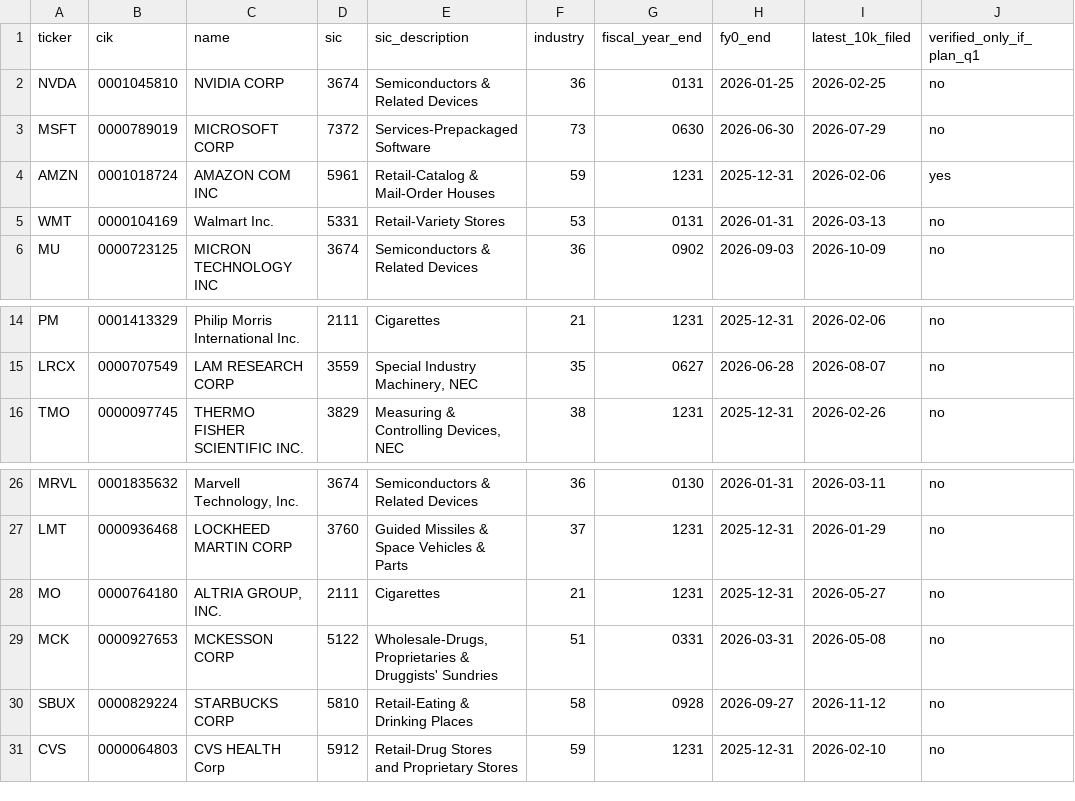
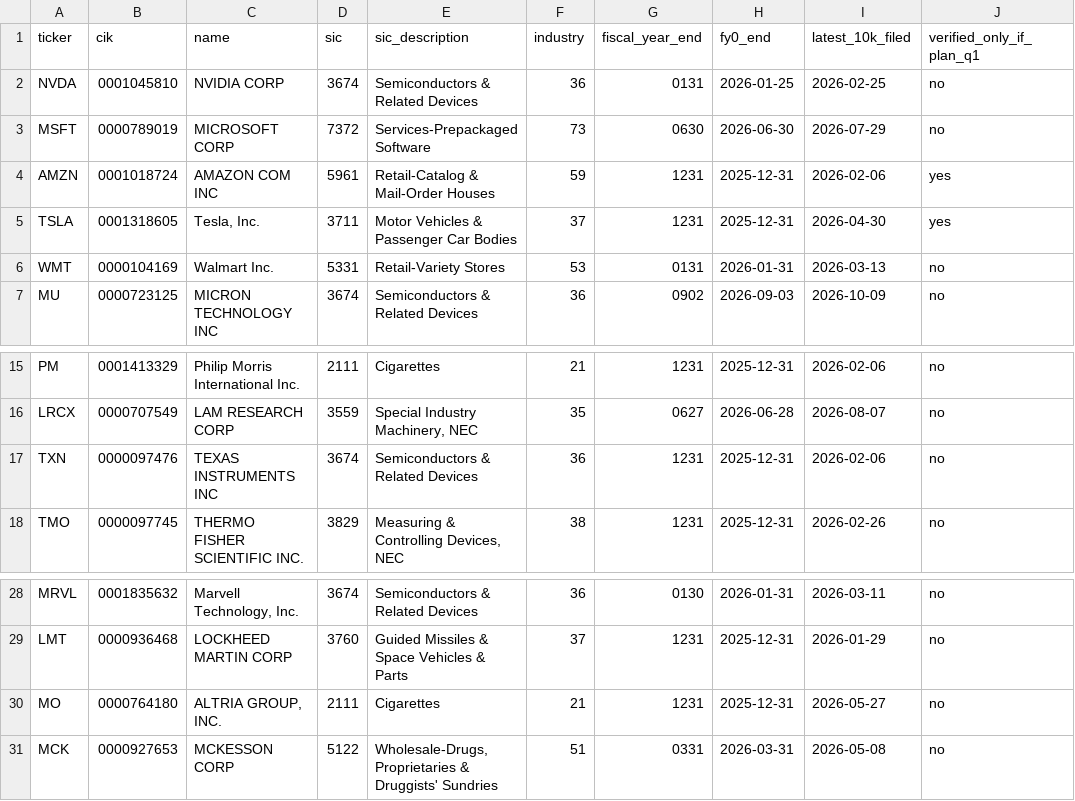
Before and after one commit to BossToGo/filing-scorecard, a CSV file: app/data/universe.csv, drawn as a sheet; only a part is shown, gaps mark what is left out.

```diff
--- a/app/data/universe.csv
+++ b/app/data/universe.csv
@@ -4,2 +4,3 @@ MSFT,0000789019,MICROSOFT CORP,7372,Services-Prepackaged Software,73,0630,2026-0
 AMZN,0001018724,AMAZON COM INC,5961,Retail-Catalog & Mail-Order Houses,59,1231,2025-12-31,2026-02-06,yes
+TSLA,0001318605,"Tesla, Inc.",3711,Motor Vehicles & Passenger Car Bodies,37,1231,2025-12-31,2026-04-30,yes
 WMT,0000104169,Walmart Inc.,5331,Retail-Variety Stores,53,0131,2026-01-31,2026-03-13,no
@@ -15,2 +16,3 @@ PM,0001413329,Philip Morris International Inc.,2111,Cigarettes,21,1231,2025-12-3
 LRCX,0000707549,LAM RESEARCH CORP,3559,"Special Industry Machinery, NEC",35,0627,2026-06-28,2026-08-07,no
+TXN,0000097476,TEXAS INSTRUMENTS INC,3674,Semiconductors & Related Devices,36,1231,2025-12-31,2026-02-06,no
 TMO,0000097745,THERMO FISHER SCIENTIFIC INC.,3829,"Measuring & Controlling Devices, NEC",38,1231,2025-12-31,2026-02-26,no
@@ -29,3 +31 @@ MO,0000764180,"ALTRIA GROUP, INC.",2111,Cigarettes,21,1231,2025-12-31,2026-05-27
 MCK,0000927653,MCKESSON CORP,5122,"Wholesale-Drugs, Proprietaries & Druggists' Sundries",51,0331,2026-03-31,2026-05-08,no
-SBUX,0000829224,STARBUCKS CORP,5810,Retail-Eating & Drinking Places,58,0928,2026-09-27,2026-11-12,no
-CVS,0000064803,CVS HEALTH Corp,5912,Retail-Drug Stores and Proprietary Stores,59,1231,2025-12-31,2026-02-10,no
```
Also changed, not shown: 5 other files.
